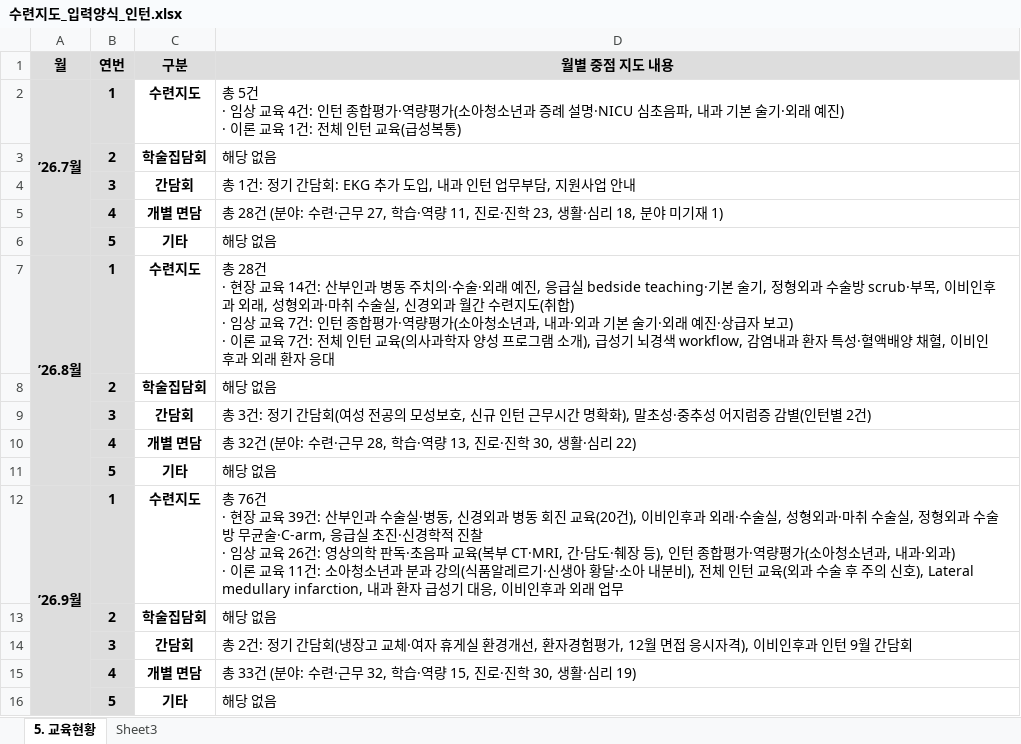
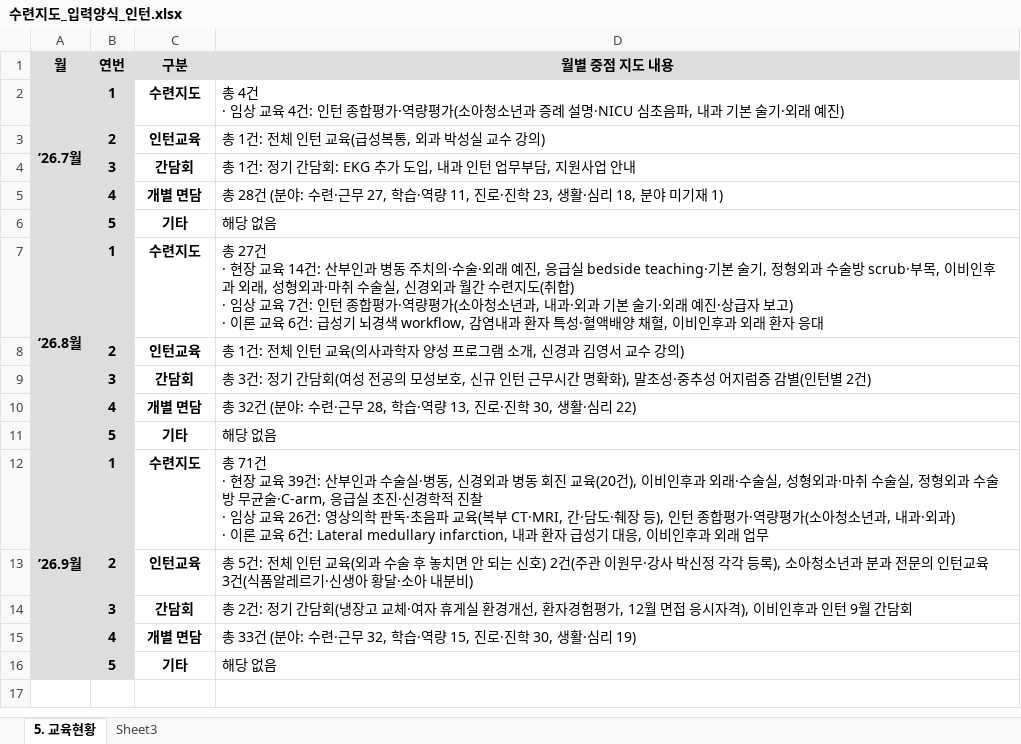
Before and after one commit to weissnicht5210/introgithupuse, an Excel workbook: 수련지도_입력양식_인턴.xlsx, sheet 5. 교육현황, drawn as a sheet; values as stored, in another font and other column widths than the file's, no borders; removed rows and columns are numbered as before the commit, all else as after; ↵ is a line break in a cell; the diff names each change by its address in the sheet, - before the commit and + after, or states it on an @@ line.

```diff
--- a/수련지도_입력양식_인턴.xlsx (sheet 5. 교육현황)
+++ b/수련지도_입력양식_인턴.xlsx (sheet 5. 교육현황)
-D2 (월별 중점 지도 내용): 총 5건 ↵ · 임상 교육 4건: 인턴 종합평가·역량평가(소아청소년과 증례 설명·NICU 심초음파, 내과 기본 술기·외래 예진) ↵ · 이론 교육 1건: 전체 인턴 교육(급성복통)
+D2 (월별 중점 지도 내용): 총 4건 ↵ · 임상 교육 4건: 인턴 종합평가·역량평가(소아청소년과 증례 설명·NICU 심초음파, 내과 기본 술기·외래 예진)
-row 3:  | 2 | 학술집담회 | 해당 없음
+row 3:  | 2 | 인턴교육 | 총 1건: 전체 인턴 교육(급성복통, 외과 박성실 교수 강의)
-D7 (월별 중점 지도 내용): 총 28건 ↵ · 현장 교육 14건: 산부인과 병동 주치의·수술·외래 예진, 응급실 bedside teaching·기본 술기, 정형외과 수술방 scrub·부목, 이비인후과 외래, 성형외과·마취 수술실, 신경외과 월간 수련지도(취합) ↵ · 임상 교육 7건: 인턴 종합평가·역량평가(소아청소년과, 내과·외과 기본 술기·외래 예진·상급자 보고) ↵ · 이론 교육 7건: 전체 인턴 교육(의사과학자 양성 프로그램 소개), 급성기…
+D7 (월별 중점 지도 내용): 총 27건 ↵ · 현장 교육 14건: 산부인과 병동 주치의·수술·외래 예진, 응급실 bedside teaching·기본 술기, 정형외과 수술방 scrub·부목, 이비인후과 외래, 성형외과·마취 수술실, 신경외과 월간 수련지도(취합) ↵ · 임상 교육 7건: 인턴 종합평가·역량평가(소아청소년과, 내과·외과 기본 술기·외래 예진·상급자 보고) ↵ · 이론 교육 6건: 급성기…
-row 8:  | 2 | 학술집담회 | 해당 없음
+row 8:  | 2 | 인턴교육 | 총 1건: 전체 인턴 교육(의사과학자 양성 프로그램 소개, 신경과 김영서 교수 강의)
-D12 (월별 중점 지도 내용): 총 76건 ↵ · 현장 교육 39건: 산부인과 수술실·병동, 신경외과 병동 회진 교육(20건), 이비인후과 외래·수술실, 성형외과·마취 수술실, 정형외과 수술방 무균술·C-arm, 응급실 초진·신경학적 진찰 ↵ · 임상 교육 26건: 영상의학 판독·초음파 교육(복부 CT·MRI, 간·담도·췌장 등), 인턴 종합평가·역량평가(소아청소년과, 내과·외과) ↵ · 이론 교육 11건: 소아청소년과 분과 강의(식품알레르기·신생아 황달·소아 내분비), 전체 인턴 교육(외과 수술 후 주의 신호), Lateral medullary infarction, 내…
+D12 (월별 중점 지도 내용): 총 71건 ↵ · 현장 교육 39건: 산부인과 수술실·병동, 신경외과 병동 회진 교육(20건), 이비인후과 외래·수술실, 성형외과·마취 수술실, 정형외과 수술방 무균술·C-arm, 응급실 초진·신경학적 진찰 ↵ · 임상 교육 26건: 영상의학 판독·초음파 교육(복부 CT·MRI, 간·담도·췌장 등), 인턴 종합평가·역량평가(소아청소년과, 내과·외과) ↵ · 이론 교육 6건: Lateral medullary infarction, 내…
-row 13:  | 2 | 학술집담회 | 해당 없음
+row 13:  | 2 | 인턴교육 | 총 5건: 전체 인턴 교육(외과 수술 후 놓치면 안 되는 신호) 2건(주관 이원무·강사 박신정 각각 등록), 소아청소년과 분과 전문의 인턴교육 3건(식품알레르기·신생아 황달·소아 내분비)
```
Also changed, not shown: sheet Sheet3.
